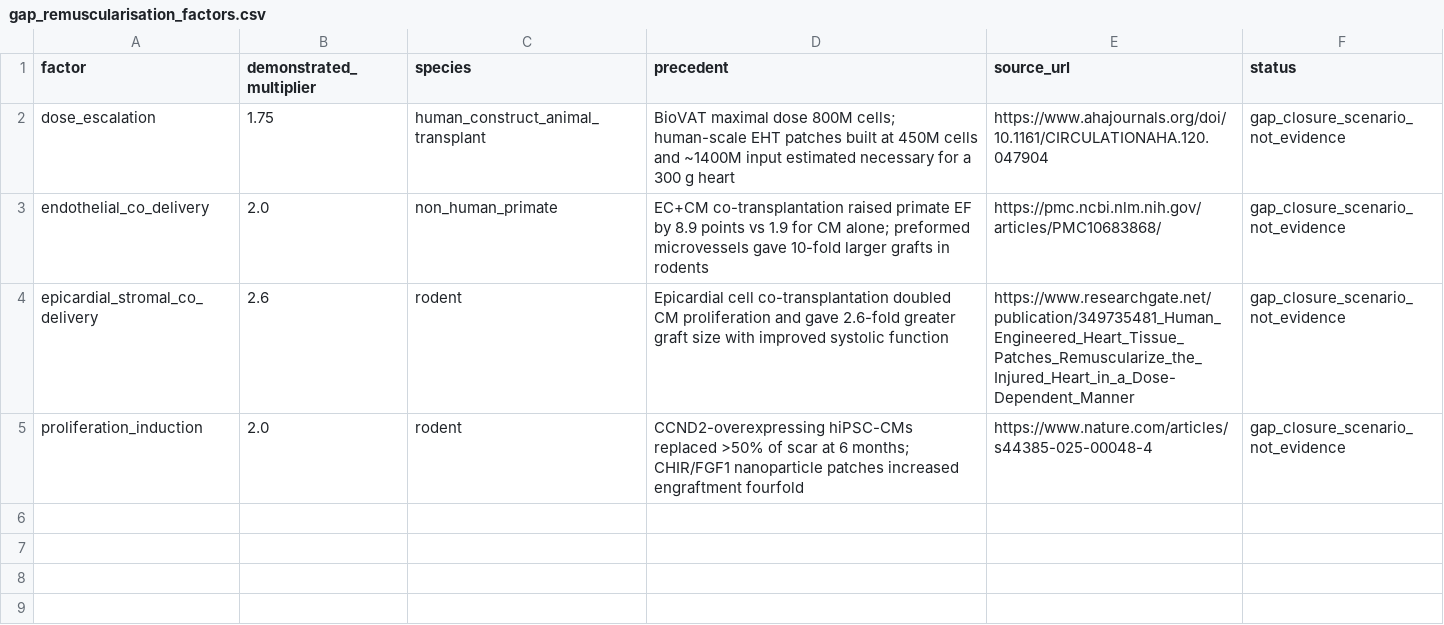
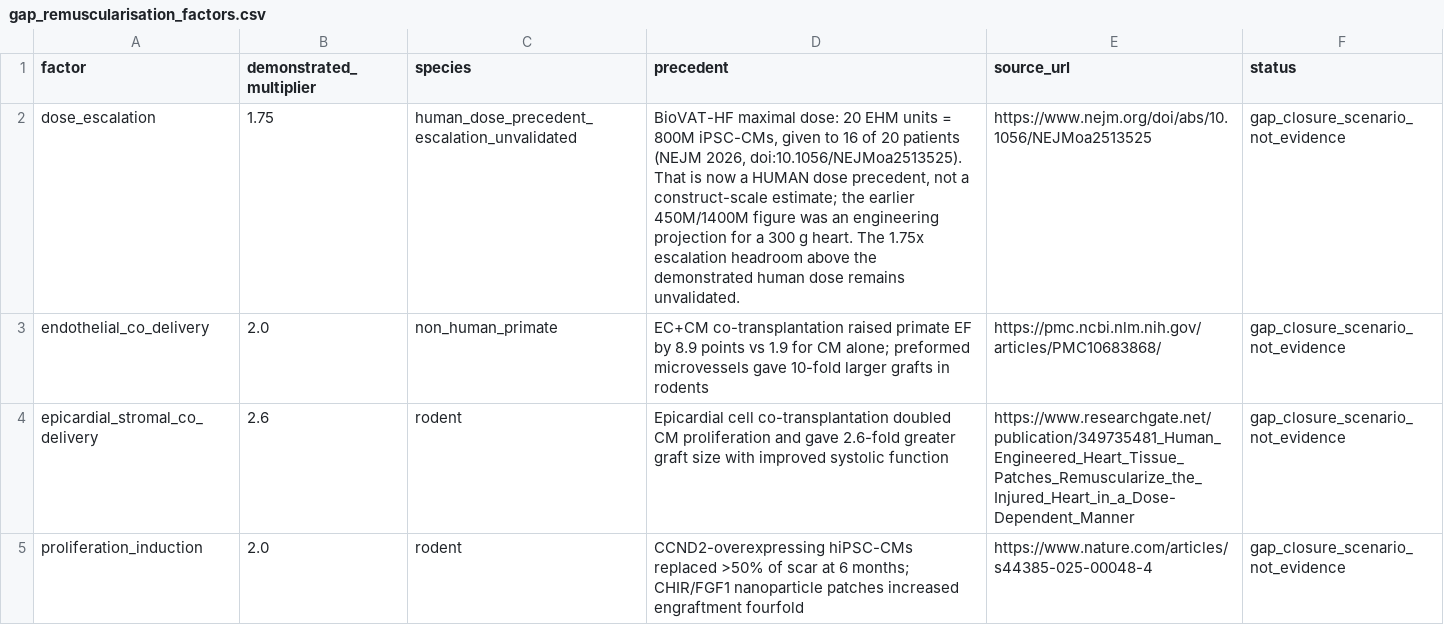
Before and after one commit to Mr-Nobody-Anonymous/IHD_Computational_Study, a CSV file: results/gaps/tables/gap_remuscularisation_factors.csv, drawn as a sheet.

Commit message:
Recombine mechanisms into ATLAS-5, correct the ATLAS-3 precedent limit
Mechanism-level recombination:
- Decompose ATLAS-2/3/4 and the gap solutions into 8 transferable mechanisms.
- Measure leave-one-out AND add-one-in; neither alone is sufficient.
- Measure all 15 benefit pairs: maturation and retry redundancy overlap by
  14.08 pp (the same biology counted twice); retry + cumulative dosing is
  synergistic by 10.48 pp.
- Enumerate all 64 compositions with the two honesty constraints held ON.
  A search may not switch off its own constraints to inflate the answer.
- Switching everything on is 3.52 pp WORSE than selecting: response-guided
  selection is a trial-design lever, not a therapy, because screening
  excludes patients and is -3.52 pp over the whole population.
- ATLAS-5 = retry_redundancy + cumulative_operator + maturation, 3 of 6,
  P 97.92%, risk-adjusted 92.53%, zero genetic modifications, 1.10 procedures
  actually used. +6.55 pp over the best single mechanism, +7.55 pp over
  ATLAS-4's best admissible design.
- The reporter cassette and feedback loop are inert and dropped; the reporter
  bought 0.05 pp of noise for a genetic modification with no cardiac precedent.
- Report robustness as 18 of 36 scenarios, and declare the model blind spot:
  above 1.25x the increments clamp, so 1.77x is not resolvable.
- Charge every precedent axis separately; the graft arm is now inside
  precedent on every axis it controls, and the clearance arm's 1.87x potency
  breach is carried forward, not forgiven.

Corrections in code:
- MAX_PRECEDENTED_ATTEMPTS 2 -> max_precedented_doses() (4). CATO and HOPE-2
  both give four doses, so ATLAS-3's three attempts were never beyond
  precedent. precedented_option() now returns the cheapest robust design
  rather than the limit itself.
- Dose-escalation provenance updated to the BioVAT-HF human dose (800M cells,
  16 of 20 patients); the 1.75x escalation above it stays unvalidated.
- Response-guided screen now runs on the whole population; the old screen
  tested the same condition as stop-on-success and was inert by construction.
- Interaction verdict uses probability units, not percentage-point cutoffs.
- Admissibility is scoped to the axes each arm controls.

Gate: 1060 tests, 917 s, 98.74% coverage (recombine.py 100%), ruff clean,
validate 47/48/19, 0 cures, randomised proof 0.00%.

Co-authored-by: arena-agent <297053741+arena-agent@users.noreply.github.com>

```diff
--- a/results/gaps/tables/gap_remuscularisation_factors.csv
+++ b/results/gaps/tables/gap_remuscularisation_factors.csv
@@ -1,3 +1,3 @@
 factor,demonstrated_multiplier,species,precedent,source_url,status
-dose_escalation,1.75,human_construct_animal_transplant,BioVAT maximal dose 800M cells; human-scale EHT patches built at 450M cells and ~1400M input estimated necessary for a 300 g heart,https://www.ahajournals.org/doi/10.1161/CIRCULATIONAHA.120.047904,gap_closure_scenario_not_evidence
+dose_escalation,1.75,human_dose_precedent_escalation_unvalidated,"BioVAT-HF maximal dose: 20 EHM units = 800M iPSC-CMs, given to 16 of 20 patients (NEJM 2026, doi:10.1056/NEJMoa2513525). That is now a HUMAN dose precedent, not a construct-scale estimate; the earlier 450M/1400M figure was an engineering projection for a 300 g heart. The 1.75x escalation headroom above the demonstrated human dose remains unvalidated.",https://www.nejm.org/doi/abs/10.1056/NEJMoa2513525,gap_closure_scenario_not_evidence
 endothelial_co_delivery,2.0,non_human_primate,EC+CM co-transplantation raised primate EF by 8.9 points vs 1.9 for CM alone; preformed microvessels gave 10-fold larger grafts in rodents,https://pmc.ncbi.nlm.nih.gov/articles/PMC10683868/,gap_closure_scenario_not_evidence
```
Also changed, not shown: docs/FULL_REPORT_chemical_index.csv, results/atlas3/tables/atlas3_attempt_sweep.csv, 28 other files.
